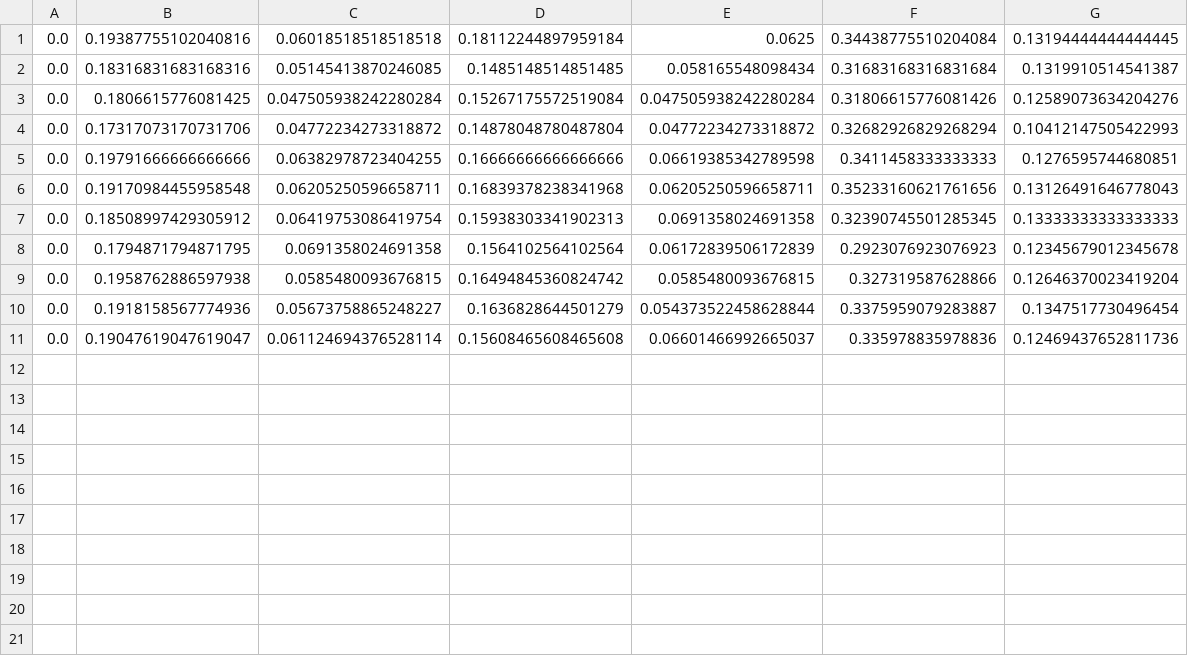
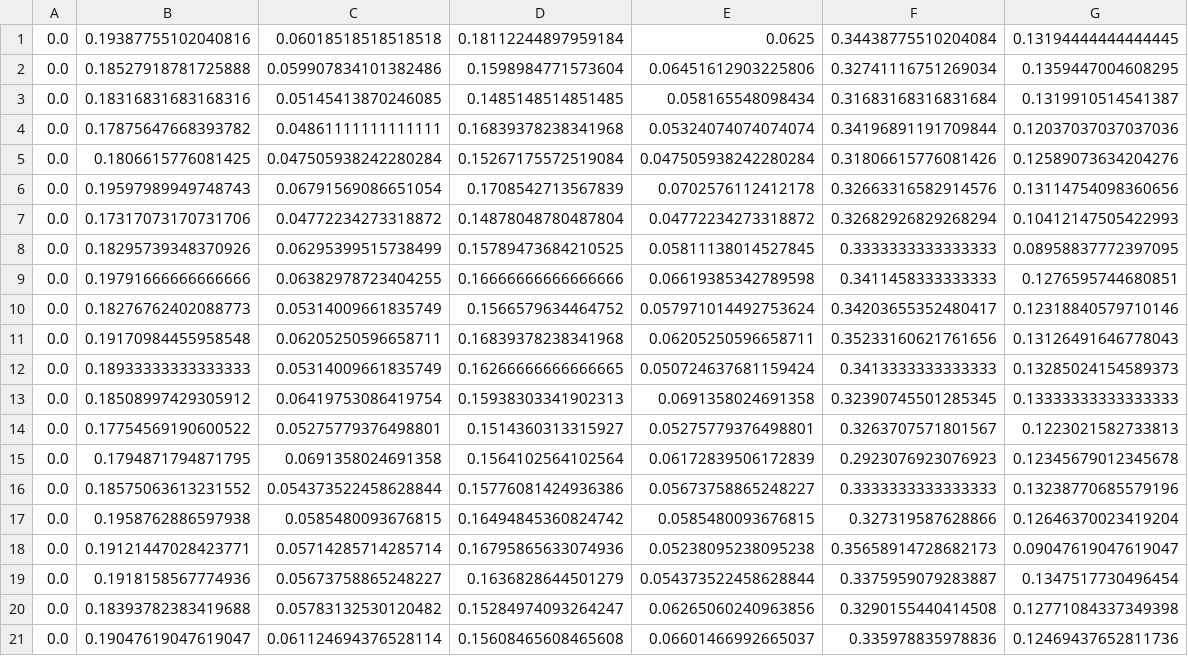
Before and after one commit to InspirAsianz/DrowsyDetection, a CSV file: feature data/01-0.csv, drawn as a sheet; the diff names each change by its address in the sheet, - before the commit and + after, or states it on an @@ line.

```diff
--- a/feature data/01-0.csv
+++ b/feature data/01-0.csv
+row 2: 0.0 | 0.18527918781725888 | 0.059907834101382486 | 0.1598984771573604 | 0.06451612903225806 | 0.32741116751269034 | 0.1359447004608295
+row 4: 0.0 | 0.17875647668393782 | 0.04861111111111111 | 0.16839378238341968 | 0.05324074074074074 | 0.34196891191709844 | 0.12037037037037036
+row 6: 0.0 | 0.19597989949748743 | 0.06791569086651054 | 0.1708542713567839 | 0.0702576112412178 | 0.32663316582914576 | 0.13114754098360656
+row 8: 0.0 | 0.18295739348370926 | 0.06295399515738499 | 0.15789473684210525 | 0.05811138014527845 | 0.3333333333333333 | 0.08958837772397095
+row 10: 0.0 | 0.18276762402088773 | 0.05314009661835749 | 0.1566579634464752 | 0.057971014492753624 | 0.34203655352480417 | 0.12318840579710146
+row 12: 0.0 | 0.18933333333333333 | 0.05314009661835749 | 0.16266666666666665 | 0.050724637681159424 | 0.3413333333333333 | 0.13285024154589373
+row 14: 0.0 | 0.17754569190600522 | 0.05275779376498801 | 0.1514360313315927 | 0.05275779376498801 | 0.3263707571801567 | 0.1223021582733813
+row 16: 0.0 | 0.18575063613231552 | 0.054373522458628844 | 0.15776081424936386 | 0.05673758865248227 | 0.3333333333333333 | 0.13238770685579196
+row 18: 0.0 | 0.19121447028423771 | 0.05714285714285714 | 0.16795865633074936 | 0.05238095238095238 | 0.35658914728682173 | 0.09047619047619047
+row 20: 0.0 | 0.18393782383419688 | 0.05783132530120482 | 0.15284974093264247 | 0.06265060240963856 | 0.3290155440414508 | 0.12771084337349398
```
Also changed, not shown: feature data/03-10.csv, feature data/19-0.csv, 30 other files.
